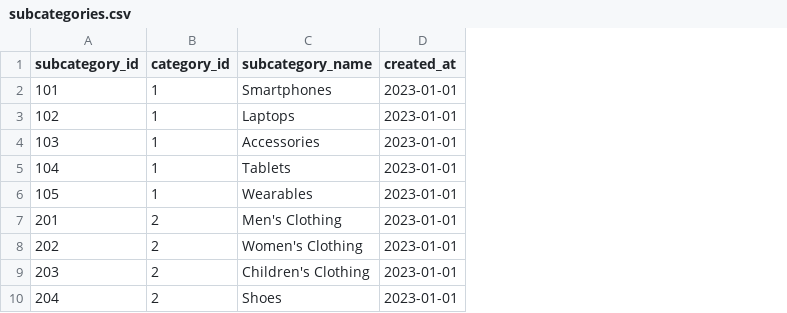
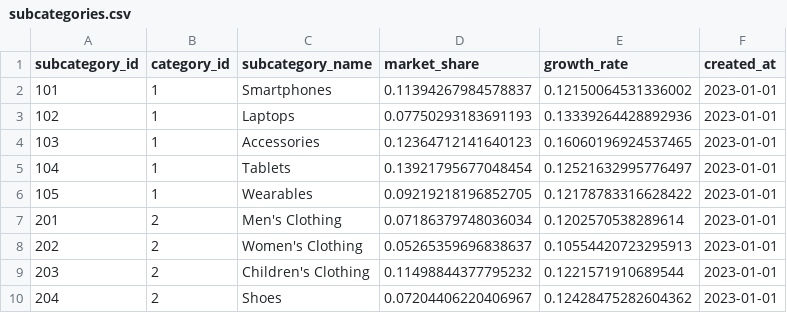
Before and after one commit to sclauguico/ecommerce-modern-data-stack, a CSV file: generated_historic_data/subcategories.csv, drawn as a sheet; only a part is shown; the diff names each change by its address in the sheet, - before the commit and + after, or states it on an @@ line.

```diff
--- a/generated_historic_data/subcategories.csv
+++ b/generated_historic_data/subcategories.csv
+column D (market_share), rows 2-10: 0.11394267984578837 | 0.07750293183691193 | 0.12364712141640123 | 0.13921795677048454 | 0.09219218196852705 | 0.07186379748036034 | 0.05265359696838637 | 0.11498844377795232 | 0.07204406220406967
+column E (growth_rate), rows 2-10: 0.12150064531336002 | 0.13339264428892936 | 0.16060196924537465 | 0.12521632995776497 | 0.12178783316628422 | 0.1202570538289614 | 0.10554420723295913 | 0.1221571910689544 | 0.12428475282604362
```
Also changed, not shown: ingested_data/categories_combined.csv, ingested_data/subcategories_combined.csv, 14 other files.
